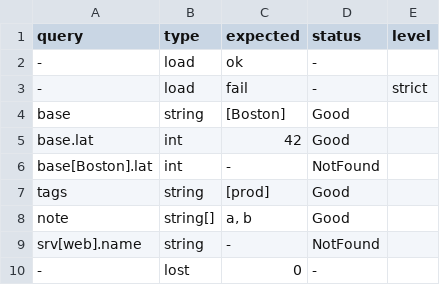
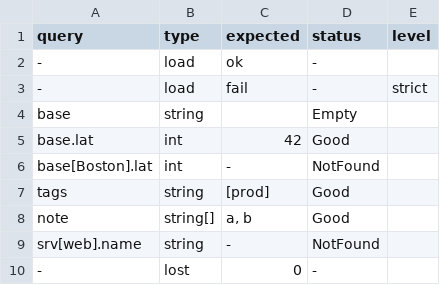
Before and after one commit to yottacore/shcl, a TSV file: project/conformance/106-bracket-sugar/reads.tsv, drawn as a sheet.

Commit message:
arrays under fields, merge brackets

```diff
--- a/project/conformance/106-bracket-sugar/reads.tsv
+++ b/project/conformance/106-bracket-sugar/reads.tsv
@@ -3,3 +3,3 @@ query	type	expected	status	level
 -	load	fail	-	strict
-base	string	[Boston]	Good	
+base	string		Empty	
 base.lat	int	42	Good	
```
Also changed, not shown: 38 other files.
